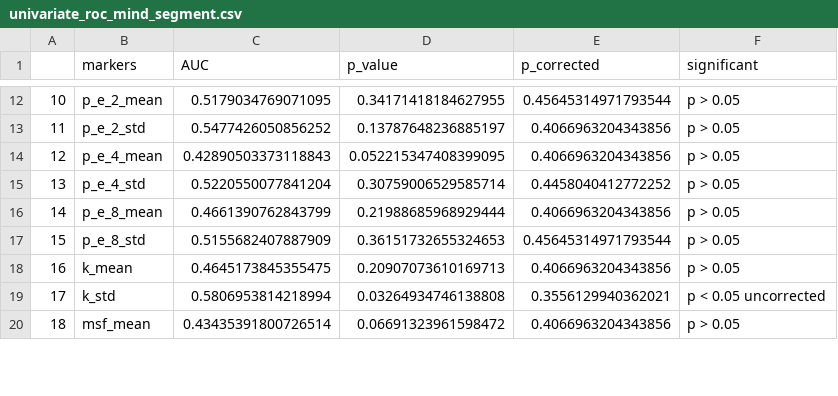
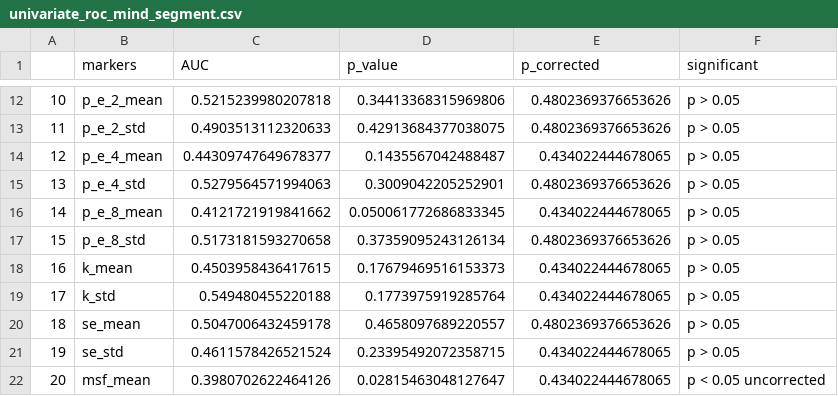
Before and after one commit to Nicobruno92/mw_markers_project, a CSV file: Data/univariate_roc_mind_segment.csv, drawn as a sheet; only a part is shown, gaps mark what is left out; addresses are those after the commit; the diff covers the shown part only; the diff names each change by its address in the sheet, - before the commit and + after, or states it on an @@ line.

```diff
--- a/Data/univariate_roc_mind_segment.csv
+++ b/Data/univariate_roc_mind_segment.csv
-C12 (AUC): 0.5179034769071095
+C12 (AUC): 0.5215239980207818
-D12 (p_value): 0.34171418184627955
+D12 (p_value): 0.34413368315969806
-E12 (p_corrected): 0.45645314971793544
+E12 (p_corrected): 0.4802369376653626
-C13 (AUC): 0.5477426050856252
+C13 (AUC): 0.4903513112320633
-D13 (p_value): 0.13787648236885197
+D13 (p_value): 0.42913684377038075
-E13 (p_corrected): 0.4066963204343856
+E13 (p_corrected): 0.4802369376653626
-C14 (AUC): 0.42890503373118843
+C14 (AUC): 0.44309747649678377
-D14 (p_value): 0.052215347408399095
+D14 (p_value): 0.1435567042488487
-E14 (p_corrected): 0.4066963204343856
+E14 (p_corrected): 0.434022444678065
-C15 (AUC): 0.5220550077841204
+C15 (AUC): 0.5279564571994063
-D15 (p_value): 0.30759006529585714
+D15 (p_value): 0.3009042205252901
-E15 (p_corrected): 0.4458040412772252
+E15 (p_corrected): 0.4802369376653626
-C16 (AUC): 0.4661390762843799
+C16 (AUC): 0.4121721919841662
-D16 (p_value): 0.21988685968929444
+D16 (p_value): 0.050061772686833345
-E16 (p_corrected): 0.4066963204343856
+E16 (p_corrected): 0.434022444678065
-C17 (AUC): 0.5155682407887909
+C17 (AUC): 0.5173181593270658
-D17 (p_value): 0.36151732655324653
+D17 (p_value): 0.37359095243126134
-E17 (p_corrected): 0.45645314971793544
+E17 (p_corrected): 0.4802369376653626
-C18 (AUC): 0.4645173845355475
+C18 (AUC): 0.4503958436417615
-D18 (p_value): 0.20907073610169713
+D18 (p_value): 0.17679469516153373
-E18 (p_corrected): 0.4066963204343856
+E18 (p_corrected): 0.434022444678065
-C19 (AUC): 0.5806953814218994
+C19 (AUC): 0.549480455220188
-D19 (p_value): 0.03264934746138808
+D19 (p_value): 0.1773975919285764
-E19 (p_corrected): 0.3556129940362021
+E19 (p_corrected): 0.434022444678065
-F19 (significant): p < 0.05 uncorrected
+F19 (significant): p > 0.05
+row 20: 18 | se_mean | 0.5047006432459178 | 0.4658097689220557 | 0.4802369376653626 | p > 0.05
+row 21: 19 | se_std | 0.4611578426521524 | 0.23395492072358715 | 0.434022444678065 | p > 0.05
@@ column A renumbered from row 22 down @@
-C22 (AUC): 0.43435391800726514
+C22 (AUC): 0.3980702622464126
-D22 (p_value): 0.06691323961598472
+D22 (p_value): 0.02815463048127647
-E22 (p_corrected): 0.4066963204343856
+E22 (p_corrected): 0.434022444678065
-F22 (significant): p > 0.05
+F22 (significant): p < 0.05 uncorrected
```
Also changed, not shown: 134 edited cells elsewhere in this file, 9 other files.
